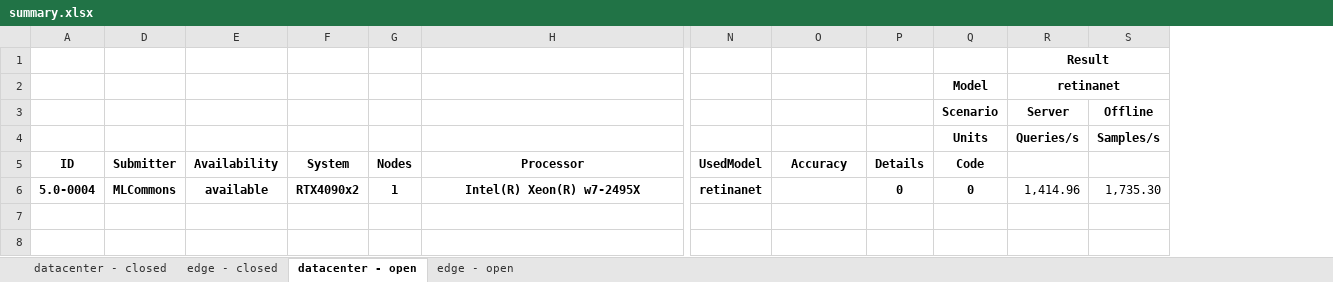
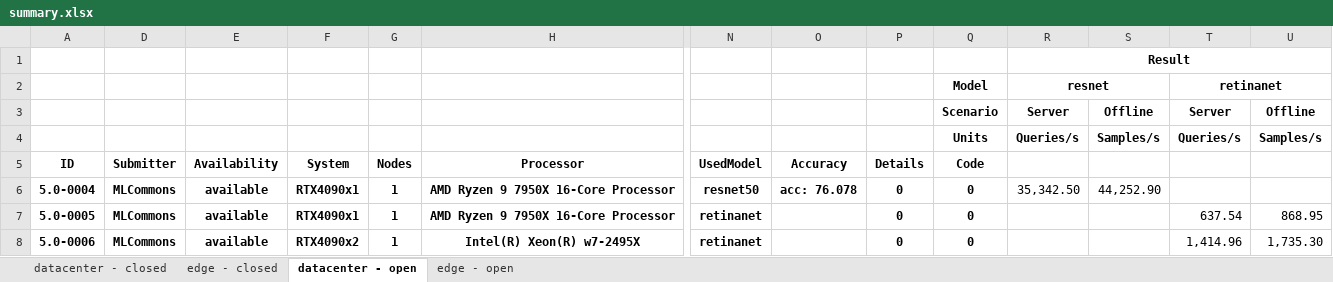
Before and after one commit to mlcommons/mlperf_inference_unofficial_submissions_v5.0, an Excel workbook: summary.xlsx, sheet datacenter - open, drawn as a sheet; only a part is shown, gaps mark what is left out; values as stored, in another font and other column widths than the file's, no borders; conditional formats not drawn; removed rows and columns are numbered as before the commit, all else as after; rows hold the shown columns only; the diff names each change by its address in the sheet, - before the commit and + after, or states it on an @@ line.

Commit message:
Updated results summary [skip ci]

```diff
--- a/summary.xlsx (sheet datacenter - open)
+++ b/summary.xlsx (sheet datacenter - open)
+column R, rows 1-4: Result | resnet | Server | Queries/s
+column S, rows 3-4: Offline | Samples/s
-T1: Result
+T1: (empty)
-R1:S1 merged
+row 6: 5.0-0004 | MLCommons | available | RTX4090x1 | 1 | AMD Ryzen 9 7950X 16-Core Processor | resnet50 | acc: 76.078 | 0 | 0 | 35,342.50 | 44,252.90
+row 7: 5.0-0005 | MLCommons | available | RTX4090x1 | 1 | AMD Ryzen 9 7950X 16-Core Processor | retinanet |  | 0 | 0 |  |  | 637.54 | 868.95
-A8 (ID): 5.0-0004
+A8 (ID): 5.0-0006
```
Also changed, not shown: sheet edge - open, hidden cells, 4 other files.
